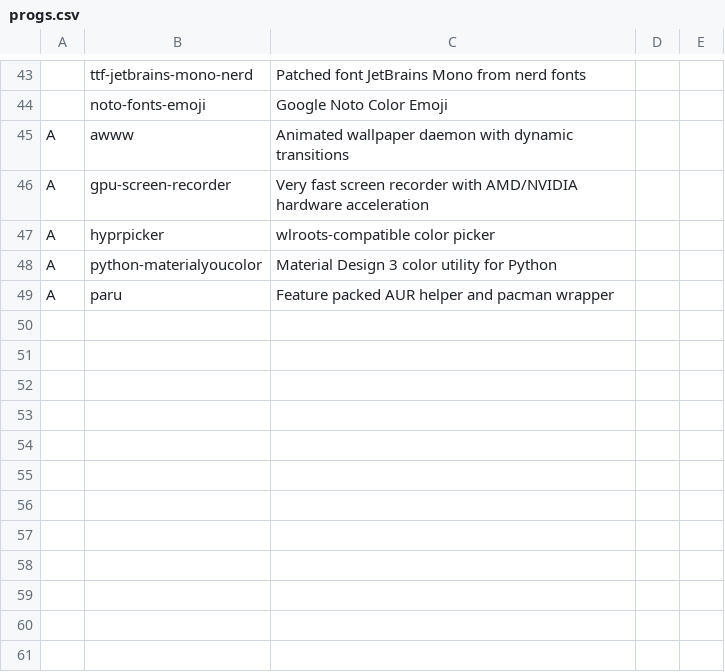
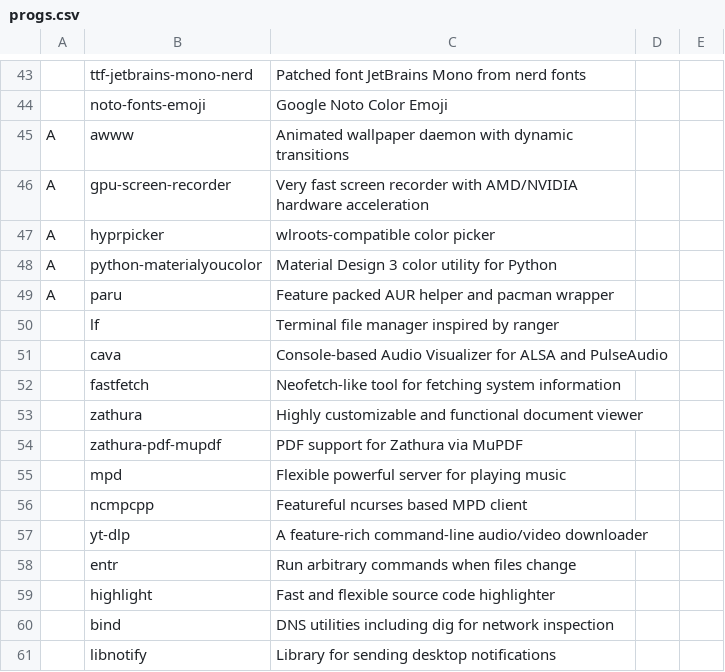
Before and after one commit to omsingh02/dotfiles, a CSV file: .config/progs.csv, drawn as a sheet; only a part is shown, gaps mark what is left out.

Commit message:
chore(manifest): expand progs.csv with core cli tools and utilities

```diff
--- a/.config/progs.csv
+++ b/.config/progs.csv
@@ -49 +49,13 @@ A,python-materialyoucolor,Material Design 3 color utility for Python
 A,paru,Feature packed AUR helper and pacman wrapper
+,lf,Terminal file manager inspired by ranger
+,cava,Console-based Audio Visualizer for ALSA and PulseAudio
+,fastfetch,Neofetch-like tool for fetching system information
+,zathura,Highly customizable and functional document viewer
+,zathura-pdf-mupdf,PDF support for Zathura via MuPDF
+,mpd,Flexible powerful server for playing music
+,ncmpcpp,Featureful ncurses based MPD client
+,yt-dlp,A feature-rich command-line audio/video downloader
+,entr,Run arbitrary commands when files change
+,highlight,Fast and flexible source code highlighter
+,bind,DNS utilities including dig for network inspection
+,libnotify,Library for sending desktop notifications
```
